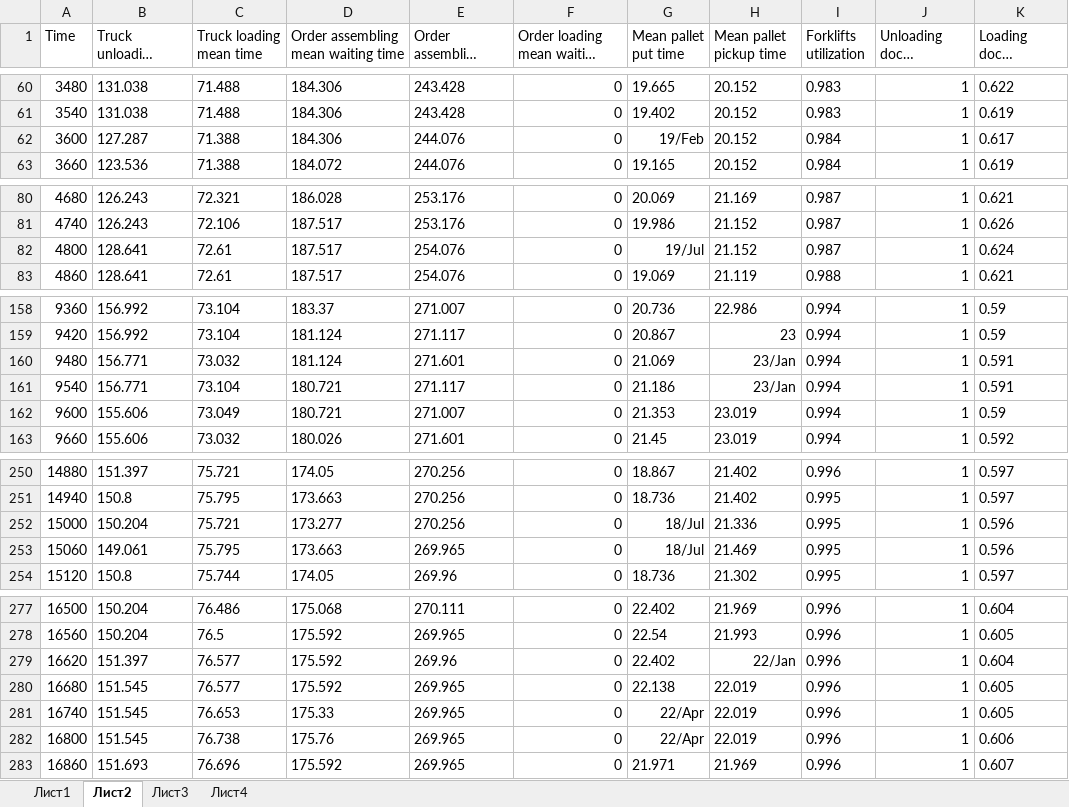
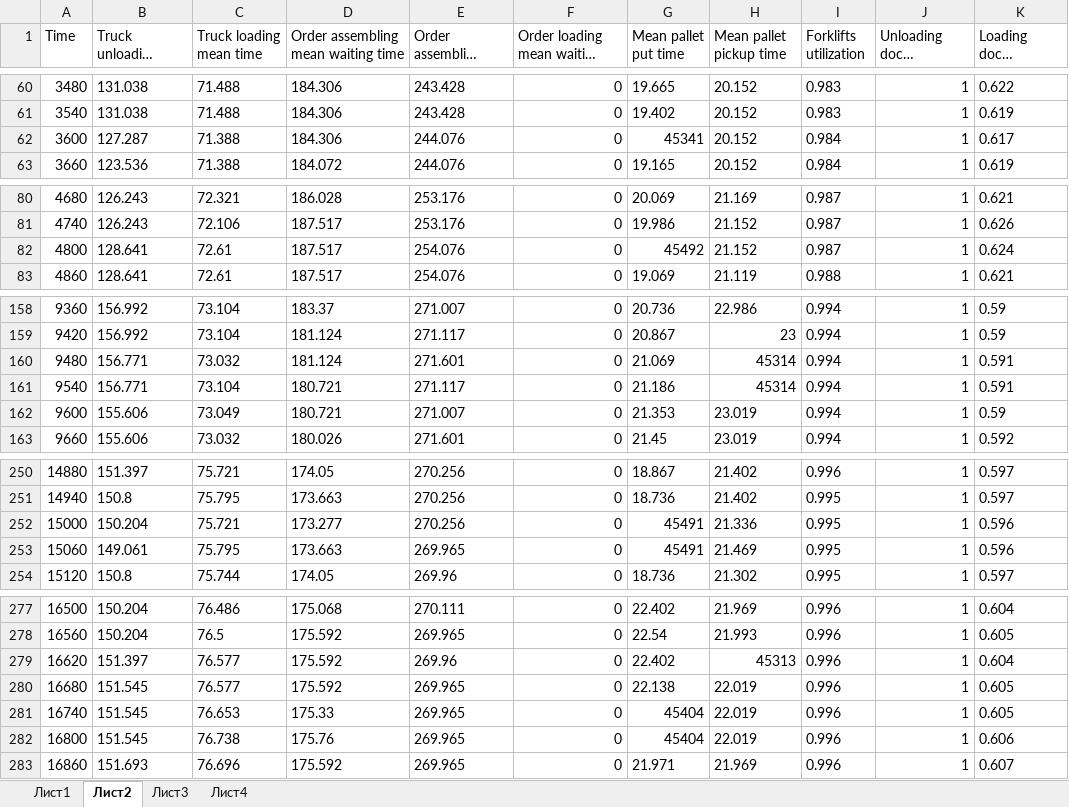
Before and after one commit to SanchezRI/FactoryAnalysis, an Excel workbook: data/data_model.xlsx, sheet Лист2, drawn as a sheet; only a part is shown, gaps mark what is left out; long unchanged cells end in …; values as stored, in another font and other column widths than the file's, no borders; the diff covers the shown part only; the diff names each change by its address in the sheet, - before the commit and + after, or states it on an @@ line.

```diff
--- a/data/data_model.xlsx (sheet Лист2)
+++ b/data/data_model.xlsx (sheet Лист2)
-G62 (Mean pallet put time): 19/Feb
+G62 (Mean pallet put time): 45341
-G82 (Mean pallet put time): 19/Jul
+G82 (Mean pallet put time): 45492
-H160:H161 (Mean pallet pickup time): 23/Jan
+H160:H161 (Mean pallet pickup time): 45314
-G252:G253 (Mean pallet put time): 18/Jul
+G252:G253 (Mean pallet put time): 45491
-H279 (Mean pallet pickup time): 22/Jan
+H279 (Mean pallet pickup time): 45313
-G281:G282 (Mean pallet put time): 22/Apr
+G281:G282 (Mean pallet put time): 45404
```
Also changed, not shown: 4 edited cells elsewhere in this sheet, sheet Лист4, sheet Лист3, charts or pictures, 14 other files.
